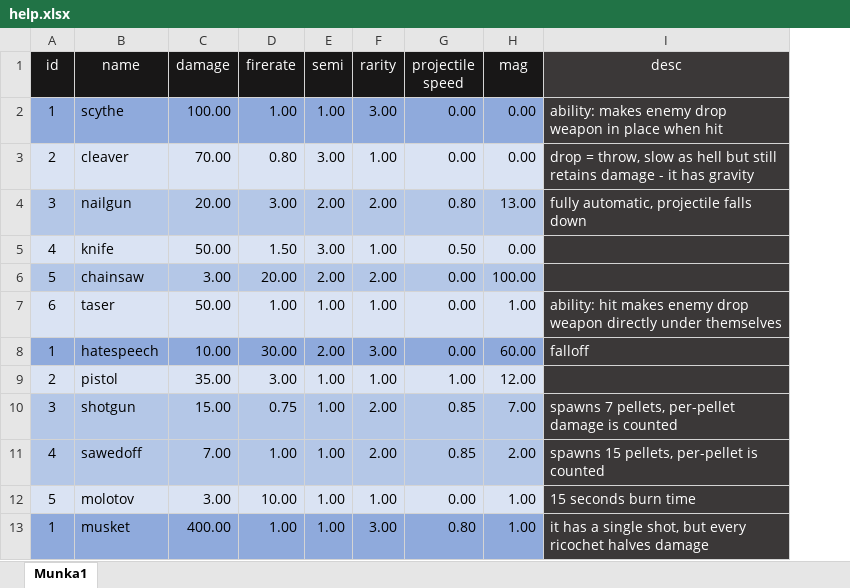
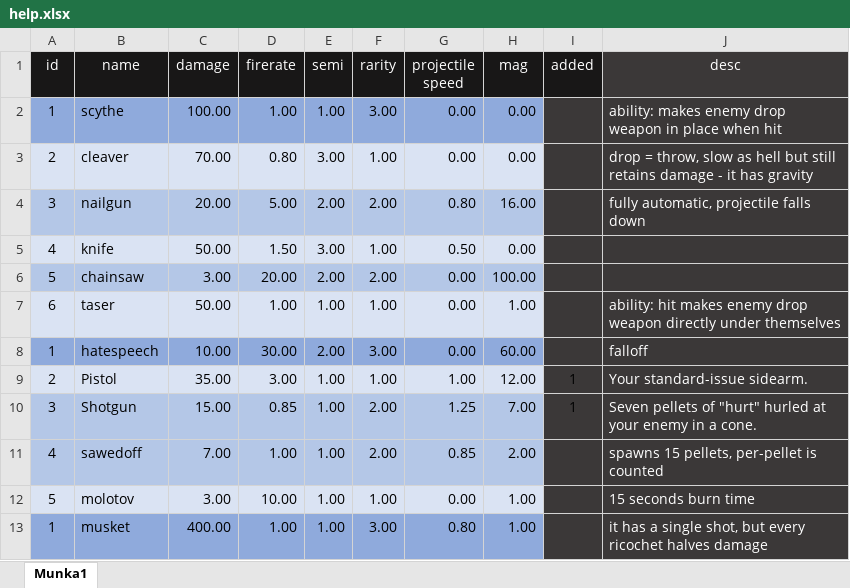
Before and after one commit to batyuzo/BulletHell_prototypes, an Excel workbook: assets/weapons/help.xlsx, sheet Munka1, drawn as a sheet; only a part is shown; values as stored, in another font and other column widths than the file's, no borders; conditional formats not drawn; addresses are those after the commit; the diff names each change by its address in the sheet, - before the commit and + after, or states it on an @@ line.

Commit message:
0315.2
-added pistol
-improved shotgun
-revamped projectiles

```diff
--- a/assets/weapons/help.xlsx (sheet Munka1)
+++ b/assets/weapons/help.xlsx (sheet Munka1)
+column I (added), rows 9-10: 1 | 1
-D4 (firerate): 3.00
+D4 (firerate): 5.00
-H4 (mag): 13.00
+H4 (mag): 16.00
-B9 (name): pistol
+B9 (name): Pistol
-J9 (desc): (empty)
+J9 (desc): Your standard-issue sidearm.
-B10 (name): shotgun
+B10 (name): Shotgun
-D10 (firerate): 0.75
+D10 (firerate): 0.85
-G10 (projectile speed): 0.85
+G10 (projectile speed): 1.25
-J10 (desc): spawns 7 pellets, per-pellet damage is counted
+J10 (desc): Seven pellets of "hurt" hurled at your enemy in a cone.
```
Also changed, not shown: 58 other files.
